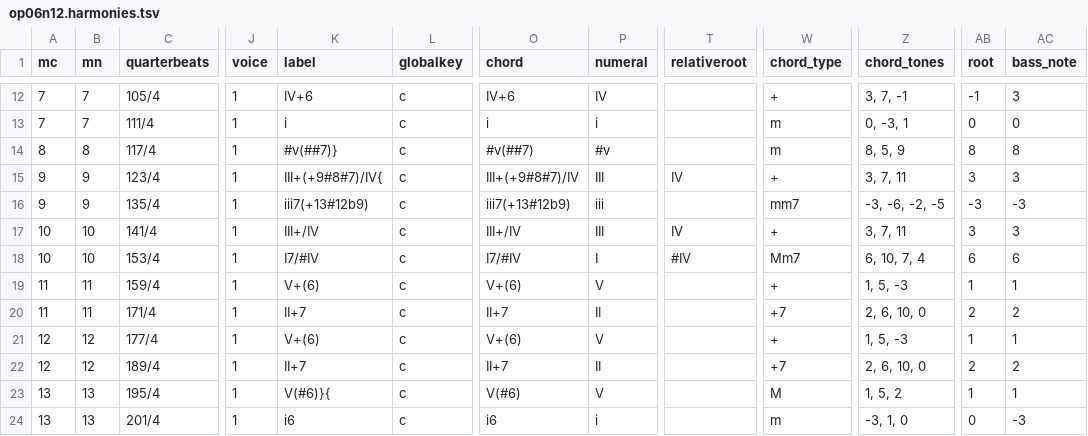
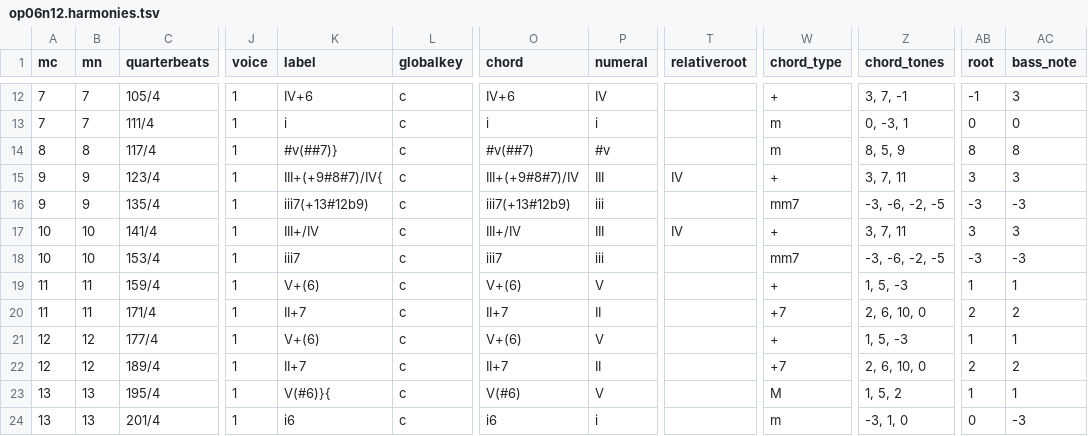
Before and after one commit to DCMLab/bartok_bagatelles, a TSV file: harmonies/op06n12.harmonies.tsv, drawn as a sheet; only a part is shown, gaps mark what is left out; the diff names each change by its address in the sheet, - before the commit and + after, or states it on an @@ line.

```diff
--- a/harmonies/op06n12.harmonies.tsv
+++ b/harmonies/op06n12.harmonies.tsv
-K18 (label): I7/#IV
+K18 (label): iii7
-O18 (chord): I7/#IV
+O18 (chord): iii7
-P18 (numeral): I
+P18 (numeral): iii
-T18 (relativeroot): #IV
+T18 (relativeroot): (empty)
-W18 (chord_type): Mm7
+W18 (chord_type): mm7
-Z18 (chord_tones): 6, 10, 7, 4
+Z18 (chord_tones): -3, -6, -2, -5
-AB18 (root): 6
+AB18 (root): -3
-AC18 (bass_note): 6
+AC18 (bass_note): -3
```
Also changed, not shown: chords/op06n12.chords.tsv, reviewed/op06n12_reviewed.tsv, 4 other files.
